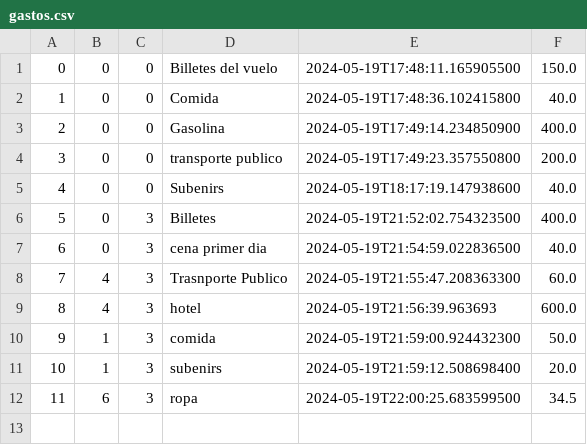
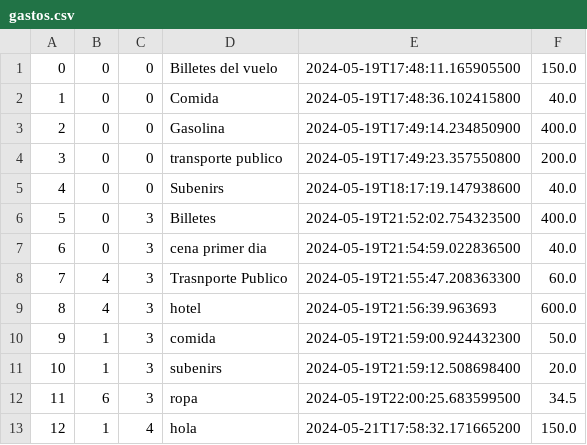
Before and after one commit to flashtime-dev/TriCount, a CSV file: gastos.csv, drawn as a sheet; the diff names each change by its address in the sheet, - before the commit and + after, or states it on an @@ line.

```diff
--- a/gastos.csv
+++ b/gastos.csv
+row 13: 12 | 1 | 4 | hola | 2024-05-21T17:58:32.171665200 | 150.0
```
Also changed, not shown: divisiones.csv, 1 other file.
